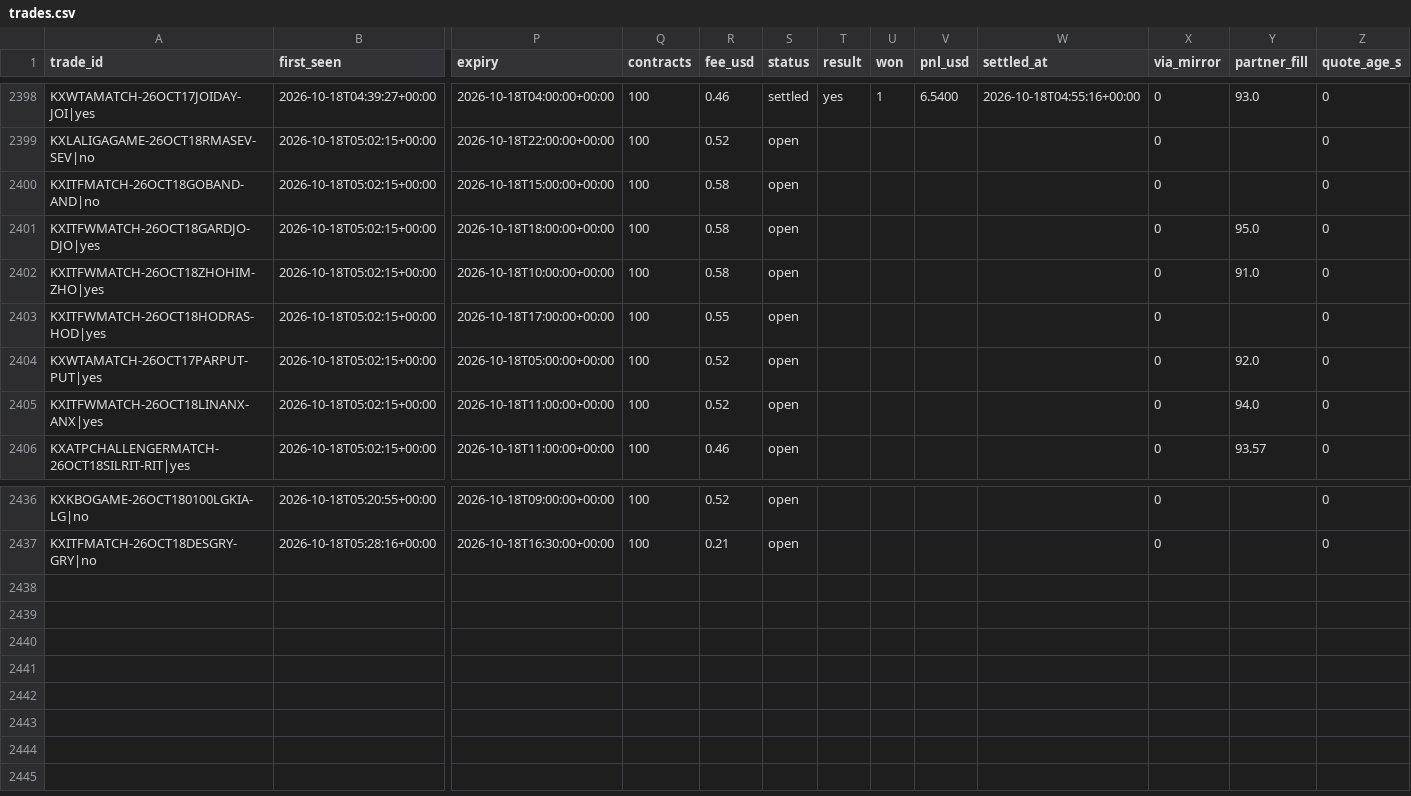
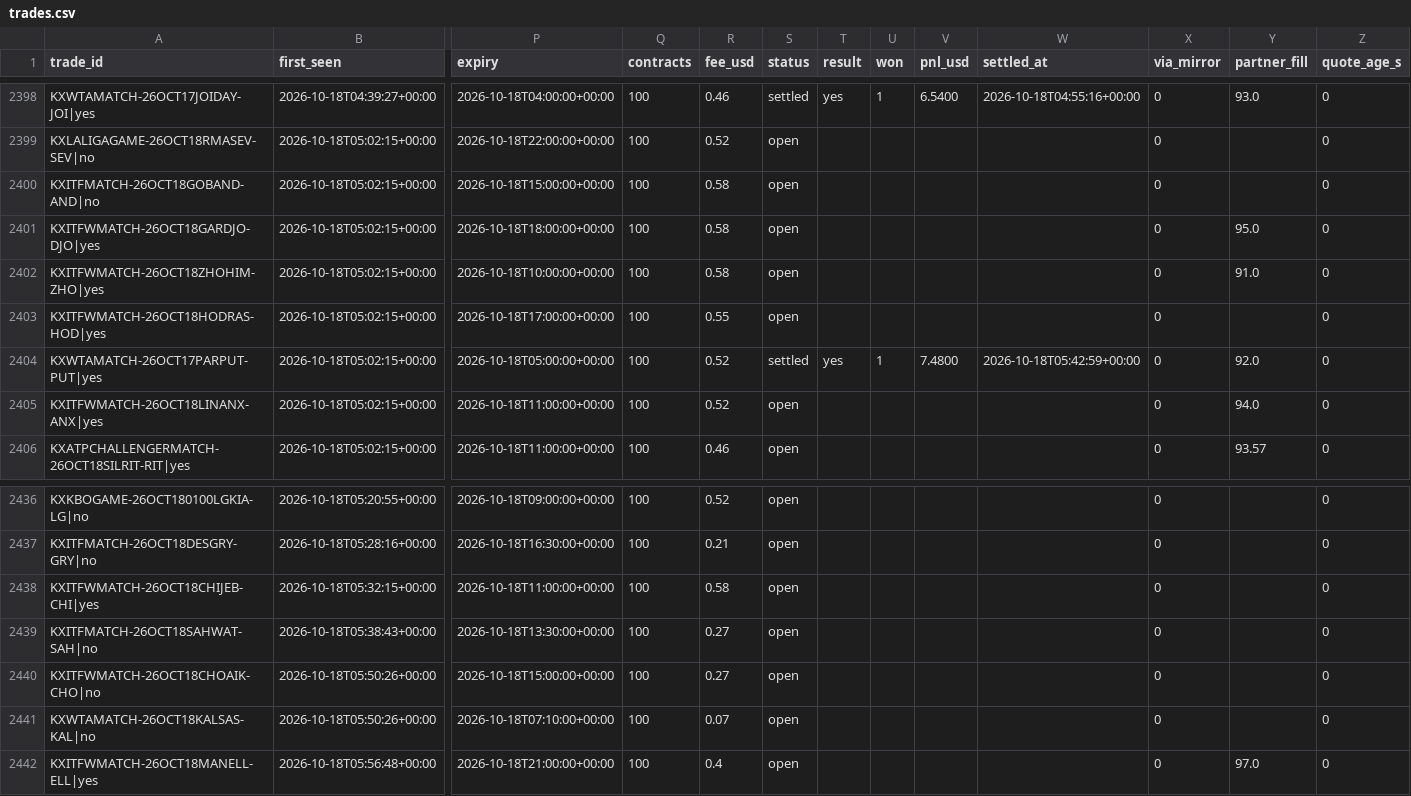
Before and after one commit to UseSoap/Kalshi-Scanner, a CSV file: data/trades.csv, drawn as a sheet; only a part is shown, gaps mark what is left out; rows hold the shown columns only; the diff names each change by its address in the sheet, - before the commit and + after, or states it on an @@ line.

Commit message:
data: scan 2026-10-18T05:59Z

```diff
--- a/data/trades.csv
+++ b/data/trades.csv
-S2404 (status): open
+S2404 (status): settled
-T2404 (result): (empty)
+T2404 (result): yes
-U2404 (won): (empty)
+U2404 (won): 1
-V2404 (pnl_usd): (empty)
+V2404 (pnl_usd): 7.4800
-W2404 (settled_at): (empty)
+W2404 (settled_at): 2026-10-18T05:42:59+00:00
+row 2438: KXITFWMATCH-26OCT18CHIJEB-CHI|yes | 2026-10-18T05:32:15+00:00 | 2026-10-18T11:00:00+00:00 | 100 | 0.58 | open |  |  |  |  | 0 |  | 0
+row 2439: KXITFMATCH-26OCT18SAHWAT-SAH|no | 2026-10-18T05:38:43+00:00 | 2026-10-18T13:30:00+00:00 | 100 | 0.27 | open |  |  |  |  | 0 |  | 0
+row 2440: KXITFWMATCH-26OCT18CHOAIK-CHO|no | 2026-10-18T05:50:26+00:00 | 2026-10-18T15:00:00+00:00 | 100 | 0.27 | open |  |  |  |  | 0 |  | 0
+row 2441: KXWTAMATCH-26OCT18KALSAS-KAL|no | 2026-10-18T05:50:26+00:00 | 2026-10-18T07:10:00+00:00 | 100 | 0.07 | open |  |  |  |  | 0 |  | 0
+row 2442: KXITFWMATCH-26OCT18MANELL-ELL|yes | 2026-10-18T05:56:48+00:00 | 2026-10-18T21:00:00+00:00 | 100 | 0.4 | open |  |  |  |  | 0 | 97.0 | 0
```
Also changed, not shown: data/games.csv, data/trades_95.csv, 1 other file.
